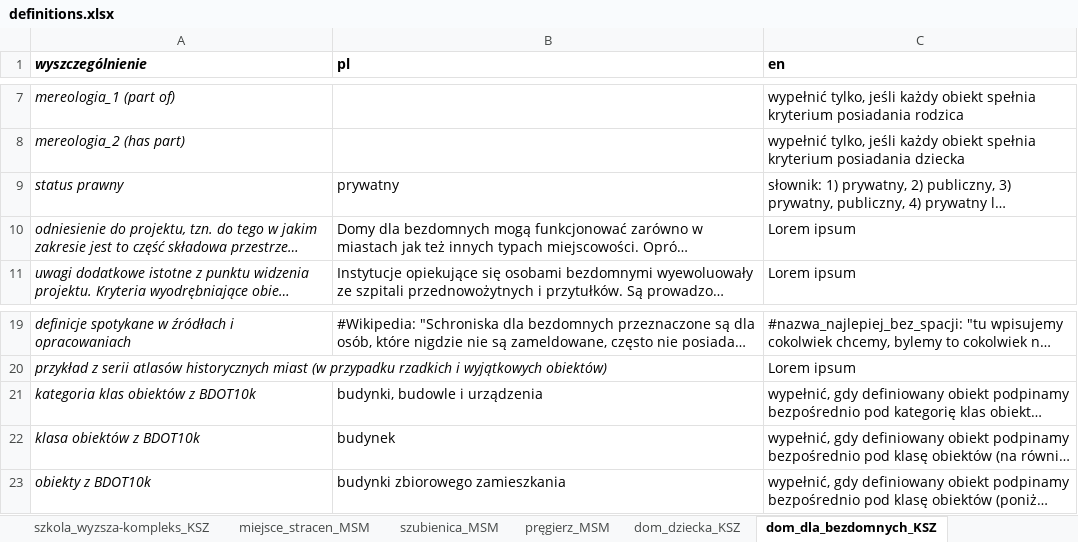
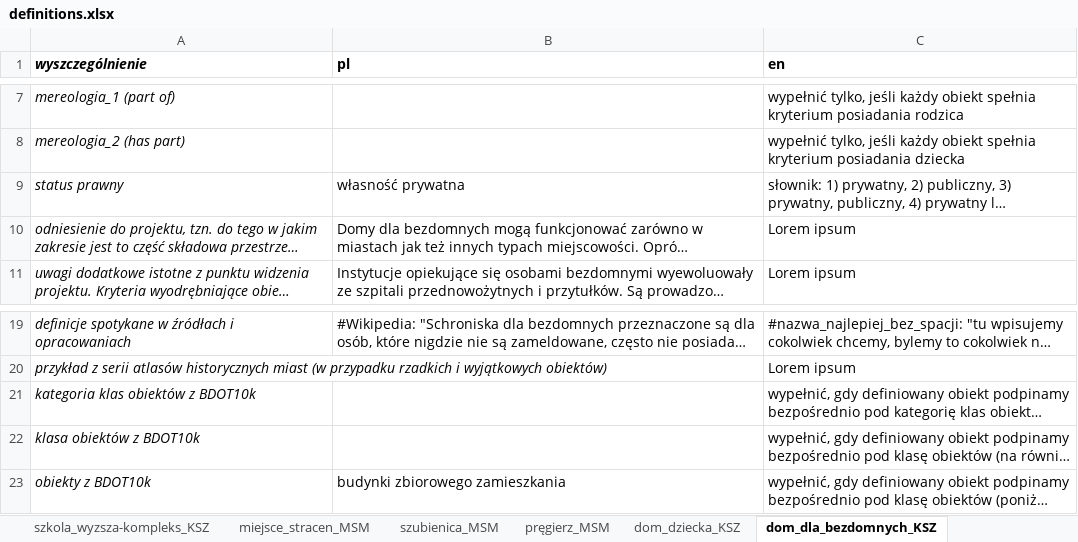
Before and after one commit to UrbanOnto/urbanonto, an Excel workbook: urbanonto_tools/data/definitions.xlsx, sheet dom_dla_bezdomnych_KSZ, drawn as a sheet; only a part is shown, gaps mark what is left out; long unchanged cells end in …; values as stored, in another font and other column widths than the file's, no borders; the diff names each change by its address in the sheet, - before the commit and + after, or states it on an @@ line.

```diff
--- a/urbanonto_tools/data/definitions.xlsx (sheet dom_dla_bezdomnych_KSZ)
+++ b/urbanonto_tools/data/definitions.xlsx (sheet dom_dla_bezdomnych_KSZ)
-B9 (pl): prywatny
+B9 (pl): własność prywatna
-B21 (pl): budynki, budowle i urządzenia
+B21 (pl): (empty)
-B22 (pl): budynek
+B22 (pl): (empty)
```
Also changed, not shown: sheet szpital_przednowoczesny_MSL, sheet klasztor_MSL, sheet szkola_wyzsza-kompleks_KSZ, sheet szkola_wyzsza-budynek_KSZ, sheet dom_dziecka_KSZ, sheet szkołaXIXwieku_OLP, 27 more sheets, 11 other files.
